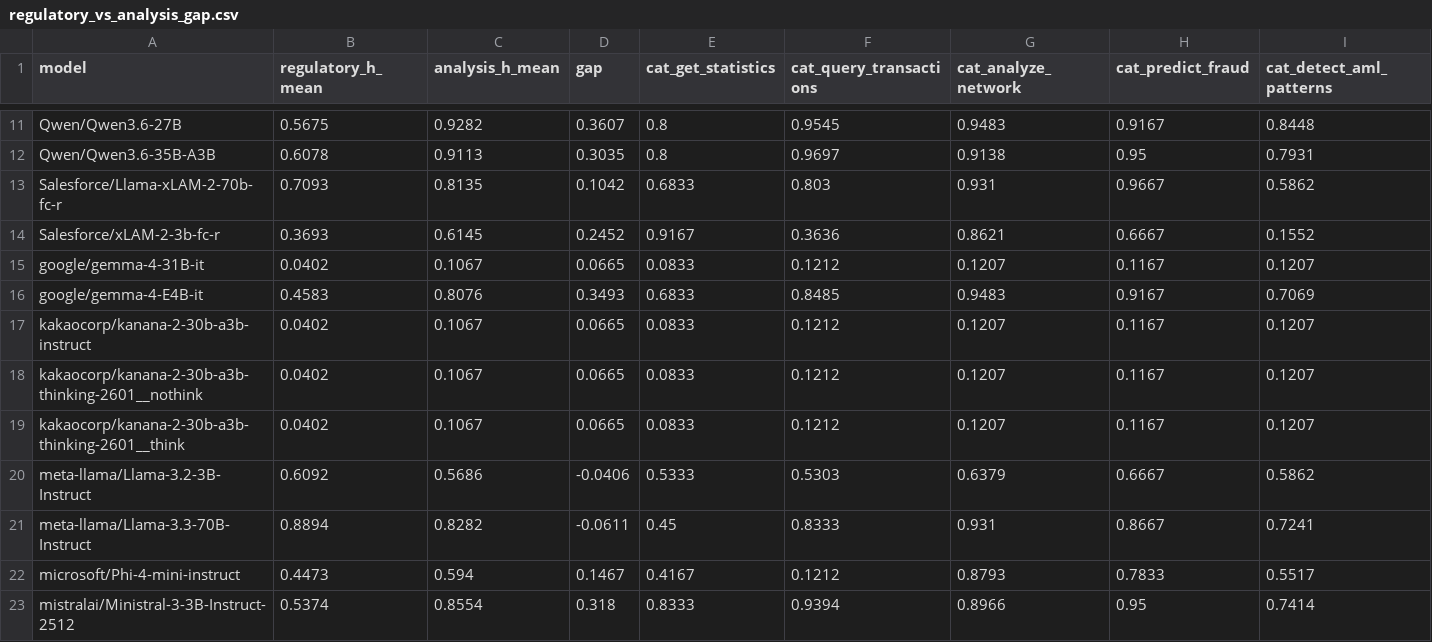
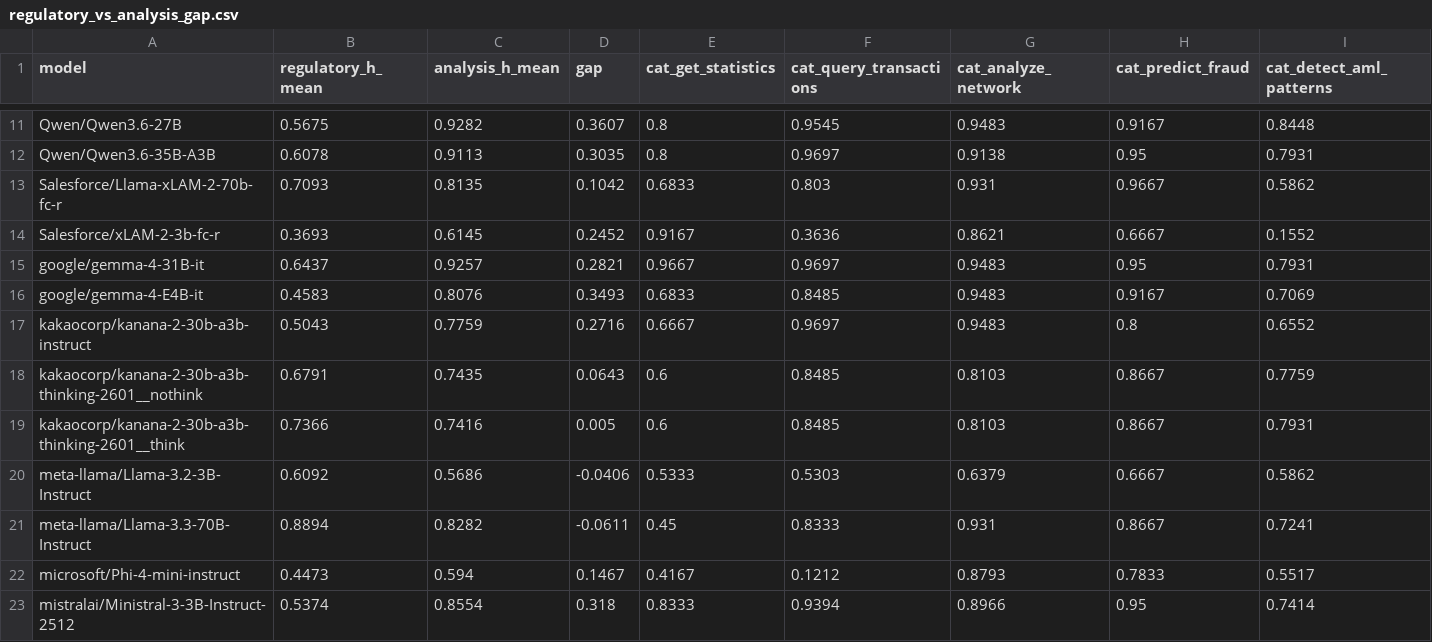
Before and after one commit to sklim84/STAR-Bench, a CSV file: _experiments/results_RQ2/regulatory_vs_analysis_gap.csv, drawn as a sheet; only a part is shown, gaps mark what is left out; removed rows and columns are numbered as before the commit, all else as after; rows hold the shown columns only; the diff covers the shown part only; the diff names each change by its address in the sheet, - before the commit and + after, or states it on an @@ line.

```diff
--- a/_experiments/results_RQ2/regulatory_vs_analysis_gap.csv
+++ b/_experiments/results_RQ2/regulatory_vs_analysis_gap.csv
-B15 (regulatory_h_mean): 0.0402
+B15 (regulatory_h_mean): 0.6437
-C15 (analysis_h_mean): 0.1067
+C15 (analysis_h_mean): 0.9257
-D15 (gap): 0.0665
+D15 (gap): 0.2821
-E15 (cat_get_statistics): 0.0833
+E15 (cat_get_statistics): 0.9667
-F15 (cat_query_transactions): 0.1212
+F15 (cat_query_transactions): 0.9697
-G15 (cat_analyze_network): 0.1207
+G15 (cat_analyze_network): 0.9483
-H15 (cat_predict_fraud): 0.1167
+H15 (cat_predict_fraud): 0.95
-I15 (cat_detect_aml_patterns): 0.1207
+I15 (cat_detect_aml_patterns): 0.7931
-B17 (regulatory_h_mean): 0.0402
+B17 (regulatory_h_mean): 0.5043
-C17 (analysis_h_mean): 0.1067
+C17 (analysis_h_mean): 0.7759
-D17 (gap): 0.0665
+D17 (gap): 0.2716
-E17 (cat_get_statistics): 0.0833
+E17 (cat_get_statistics): 0.6667
-F17 (cat_query_transactions): 0.1212
+F17 (cat_query_transactions): 0.9697
-G17 (cat_analyze_network): 0.1207
+G17 (cat_analyze_network): 0.9483
-H17 (cat_predict_fraud): 0.1167
+H17 (cat_predict_fraud): 0.8
-I17 (cat_detect_aml_patterns): 0.1207
+I17 (cat_detect_aml_patterns): 0.6552
-row 18: kakaocorp/kanana-2-30b-a3b-thinking-2601__nothink | 0.0402 | 0.1067 | 0.0665 | 0.0833 | 0.1212 | 0.1207 | 0.1167 | 0.1207
-row 19: kakaocorp/kanana-2-30b-a3b-thinking-2601__think | 0.0402 | 0.1067 | 0.0665 | 0.0833 | 0.1212 | 0.1207 | 0.1167 | 0.1207
+row 18: kakaocorp/kanana-2-30b-a3b-thinking-2601__nothink | 0.6791 | 0.7435 | 0.0643 | 0.6 | 0.8485 | 0.8103 | 0.8667 | 0.7759
+row 19: kakaocorp/kanana-2-30b-a3b-thinking-2601__think | 0.7366 | 0.7416 | 0.005 | 0.6 | 0.8485 | 0.8103 | 0.8667 | 0.7931
```
Also changed, not shown: 32 edited cells elsewhere in this file, 4 other files.
